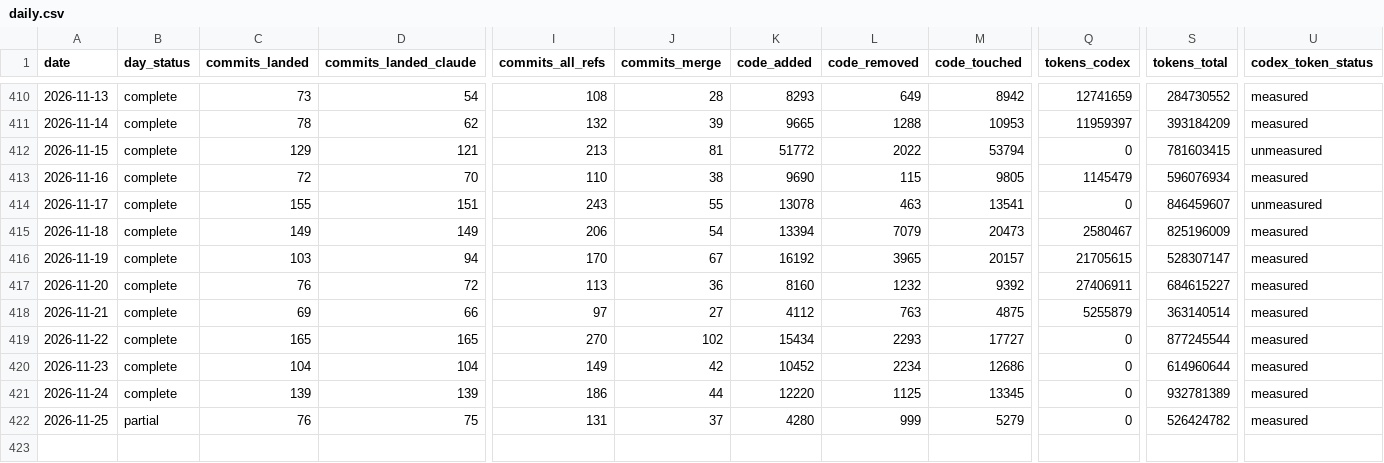
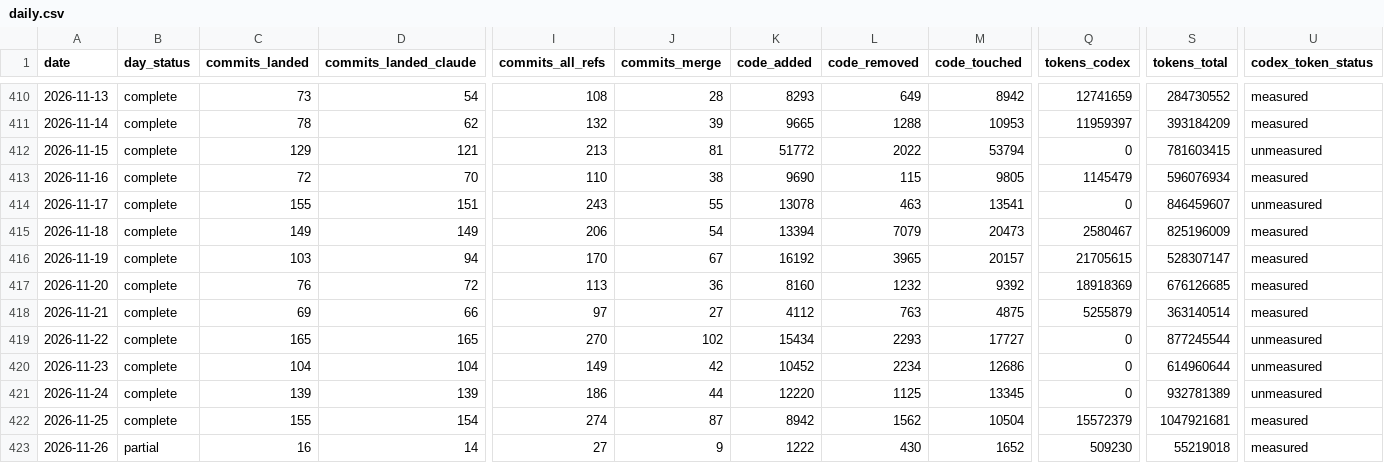
Before and after one commit to chimera-defi/chimericlabs-llc, a CSV file: research/token-usage/daily.csv, drawn as a sheet; only a part is shown, gaps mark what is left out; rows hold the shown columns only; the diff covers the shown part only; the diff names each change by its address in the sheet, - before the commit and + after, or states it on an @@ line.

```diff
--- a/research/token-usage/daily.csv
+++ b/research/token-usage/daily.csv
-Q417 (tokens_codex): 27406911
+Q417 (tokens_codex): 18918369
-S417 (tokens_total): 684615227
+S417 (tokens_total): 676126685
-U419:U421 (codex_token_status): measured
+U419:U421 (codex_token_status): unmeasured
-B422 (day_status): partial
+B422 (day_status): complete
-C422 (commits_landed): 76
+C422 (commits_landed): 155
-D422 (commits_landed_claude): 75
+D422 (commits_landed_claude): 154
-I422 (commits_all_refs): 131
+I422 (commits_all_refs): 274
-J422 (commits_merge): 37
+J422 (commits_merge): 87
-K422 (code_added): 4280
+K422 (code_added): 8942
-L422 (code_removed): 999
+L422 (code_removed): 1562
-M422 (code_touched): 5279
+M422 (code_touched): 10504
-Q422 (tokens_codex): 0
+Q422 (tokens_codex): 15572379
-S422 (tokens_total): 526424782
+S422 (tokens_total): 1047921681
+row 423: 2026-11-26 | partial | 16 | 14 | 27 | 9 | 1222 | 430 | 1652 | 509230 | 55219018 | measured
```
Also changed, not shown: 3 edited cells elsewhere in this file, research/data/burn_daily.csv, research/data/commits_daily.csv, 15 other files.
